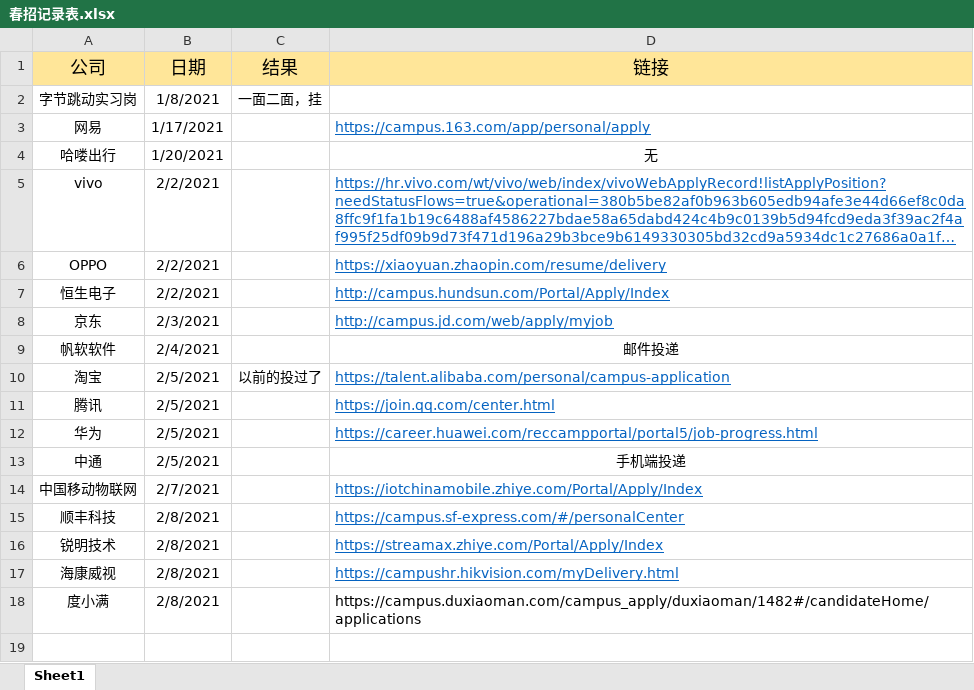
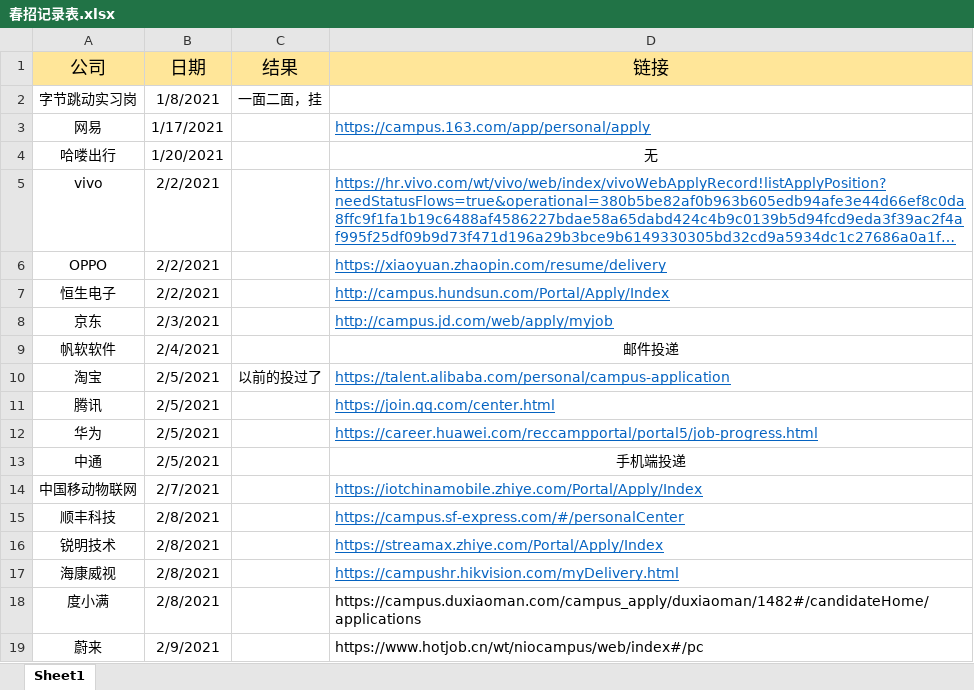
Before and after one commit to wangyang-o/webStudy, an Excel workbook: 春招记录表.xlsx, sheet Sheet1, drawn as a sheet; long unchanged cells end in …; values as stored, in another font and other column widths than the file's, no borders; the diff names each change by its address in the sheet, - before the commit and + after, or states it on an @@ line.

Commit message:
投简历

```diff
--- a/春招记录表.xlsx (sheet Sheet1)
+++ b/春招记录表.xlsx (sheet Sheet1)
+row 19: 蔚来 | 2/9/2021 |  | https://www.hotjob.cn/wt/niocampus/web/index#/pc
```
